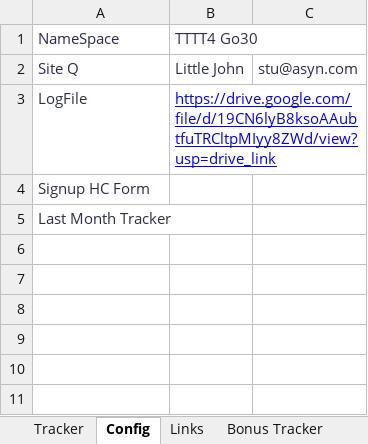
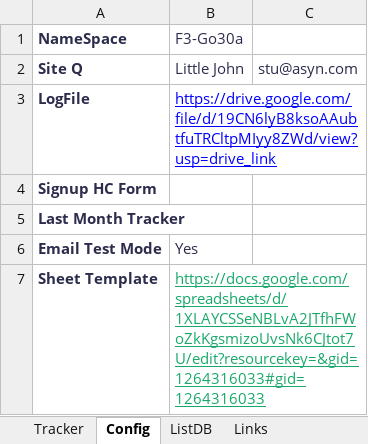
Before and after one commit to stuartdonaldson/F3Go30, an Excel workbook: docs/references/Go30 Template.xlsx, sheet Config, drawn as a sheet; values as stored, in another font and other column widths than the file's, no borders; charts and pictures not drawn; the diff names each change by its address in the sheet, - before the commit and + after, or states it on an @@ line.

```diff
--- a/docs/references/Go30 Template.xlsx (sheet Config)
+++ b/docs/references/Go30 Template.xlsx (sheet Config)
+sheet tab: ListDB
-A1:A5 bold: off
+A1:A5 bold: on
-B1: TTTT4 Go30
+B1: F3-Go30a
+row 6: Email Test Mode | Yes
+row 7: Sheet Template | https://docs.google.com/spreadsheets/d/1XLAYCSSeNBLvA2JTfhFWoZkKgsmizoUvsNk6CJtot7U/edit?resourcekey=&gid=1264316033#gid=1264316033
```
Also changed, not shown: sheet Tracker, sheet Links, sheet Responses, sheet HIM Score, sheet Goals by AO, sheet Goals by HIM, 2 more sheets, other sheet tabs, formulas that keep their value, hidden cells, charts or pictures, 35 other files.
